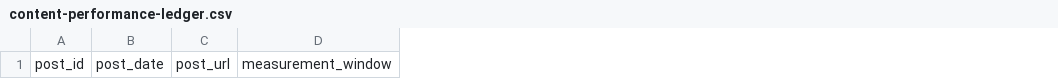
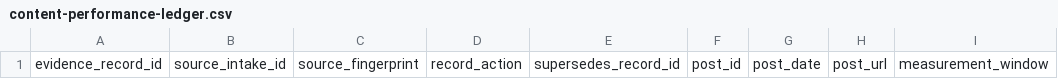
Before and after one commit to kokiomah-pixel/nova-api, a CSV file: docs/content/performance/content-performance-ledger.csv, drawn as a sheet; only a part is shown; the diff names each change by its address in the sheet, - before the commit and + after, or states it on an @@ line.

Commit message:
feat: add governed content evidence ingestion bridge (#29)
* feat: add governed content evidence ingestion bridge

* fix: require verified Git persistence for content evidence

```diff
--- a/docs/content/performance/content-performance-ledger.csv
+++ b/docs/content/performance/content-performance-ledger.csv
+column A, row 1: evidence_record_id
+column B, row 1: source_intake_id
+column C, row 1: source_fingerprint
+column D, row 1: record_action
+column E, row 1: supersedes_record_id
```
Also changed, not shown: docs/content/performance/audience-engagement-ledger.csv, 17 other files.
